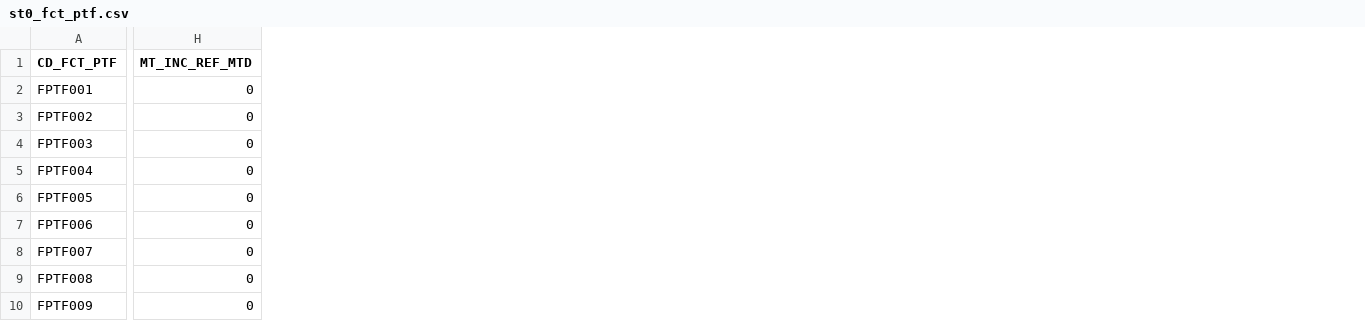
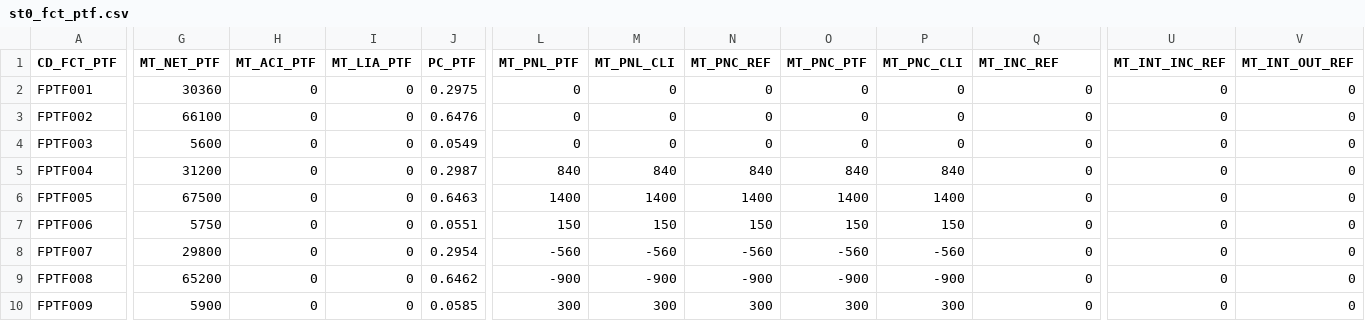
Before and after one commit to ThouvenotJeremy/banking-dbt-pipeline, a CSV file: seeds/st0_fct_ptf.csv, drawn as a sheet; only a part is shown, gaps mark what is left out; addresses are those after the commit; the diff covers the shown part only; the diff names each change by its address in the sheet, - before the commit and + after, or states it on an @@ line.

Commit message:
feat: complete FCT seeds and staging models with DWH columns
- st0_fct_ast: add MT_AST_REF, MT_AST_PTF, MT_AST_CLI, MT_ACI_REF, MT_PNL_REF, MT_PNC_REF, RT_PRM
- st0_fct_ptf: rename _MTD suffix, add PT/CLI variants, PC_PTF, MT_INT flows
- st0_fct_ope: add CD_DEB_CRD, DT_EXE, MT_OPE_PTF, MT_NET columns, CD_POS
- st0_fct_mvt: add CD_MVT_RES, CD_POS, YN_EXT
- int_fct_ast: expose amount_position_ref for cross-currency AUM
- int_ptf_idx: carry amount_position_ref and pnl_ref
- mart_aum_ytd: fix AUM calculation to use amount_position_ref (was mixed currency)

```diff
--- a/seeds/st0_fct_ptf.csv
+++ b/seeds/st0_fct_ptf.csv
+column G (MT_NET_PTF), rows 2-10: 30360 | 66100 | 5600 | 31200 | 67500 | 5750 | 29800 | 65200 | 5900
+column H (MT_ACI_PTF), rows 2-10: all 0
+column I (MT_LIA_PTF), rows 2-10: all 0
+column J (PC_PTF), rows 2-10: 0.2975 | 0.6476 | 0.0549 | 0.2987 | 0.6463 | 0.0551 | 0.2954 | 0.6462 | 0.0585
+column L (MT_PNL_PTF), rows 2-10: 0 | 0 | 0 | 840 | 1400 | 150 | -560 | -900 | 300
+column M (MT_PNL_CLI), rows 2-10: 0 | 0 | 0 | 840 | 1400 | 150 | -560 | -900 | 300
+column N (MT_PNC_REF), rows 2-10: 0 | 0 | 0 | 840 | 1400 | 150 | -560 | -900 | 300
+column O (MT_PNC_PTF), rows 2-10: 0 | 0 | 0 | 840 | 1400 | 150 | -560 | -900 | 300
+column P (MT_PNC_CLI), rows 2-10: 0 | 0 | 0 | 840 | 1400 | 150 | -560 | -900 | 300
+column U (MT_INT_INC_REF), rows 2-10: all 0
+column V (MT_INT_OUT_REF), rows 2-10: all 0
-Q1: MT_INC_REF_MTD
+Q1: MT_INC_REF
```
Also changed, not shown: 3 edited cells elsewhere in this file, seeds/st0_fct_ast.csv, seeds/st0_fct_mvt.csv, 12 other files.
